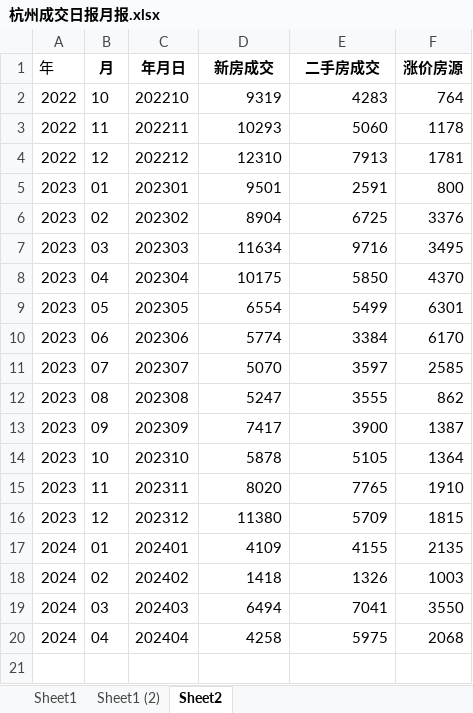
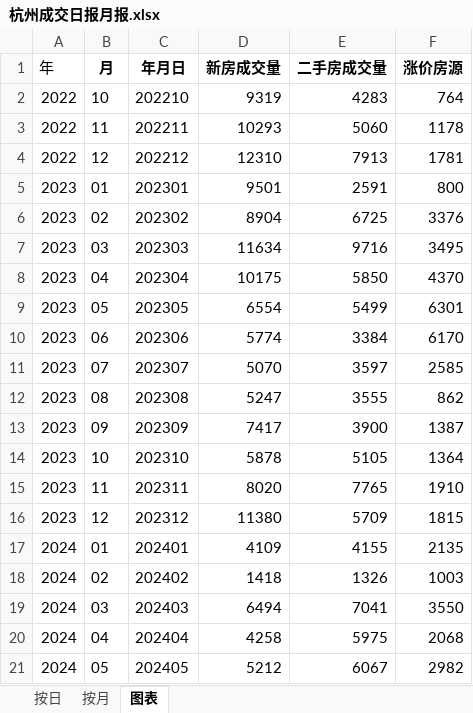
Before and after one commit to gedingbaod/GetData, an Excel workbook: 杭州成交日报月报.xlsx, sheet 图表, drawn as a sheet; values as stored, in another font and other column widths than the file's, no borders; charts and pictures not drawn; the diff names each change by its address in the sheet, - before the commit and + after, or states it on an @@ line.

```diff
--- a/杭州成交日报月报.xlsx (sheet 图表)
+++ b/杭州成交日报月报.xlsx (sheet 图表)
-sheet tab: Sheet1
+sheet tab: 按日
-sheet tab: Sheet1 (2)
+sheet tab: 按月
-sheet tab: Sheet2
+sheet tab: 图表
-D1: 新房成交
+D1: 新房成交量
-E1: 二手房成交
+E1: 二手房成交量
+row 21: 2024 | 05 | 202405 | 5212 | 6067 | 2982
```
Also changed, not shown: sheet 按月, sheet 按日, charts or pictures, hz杭州成交周报.xlsx, 3 other files.
